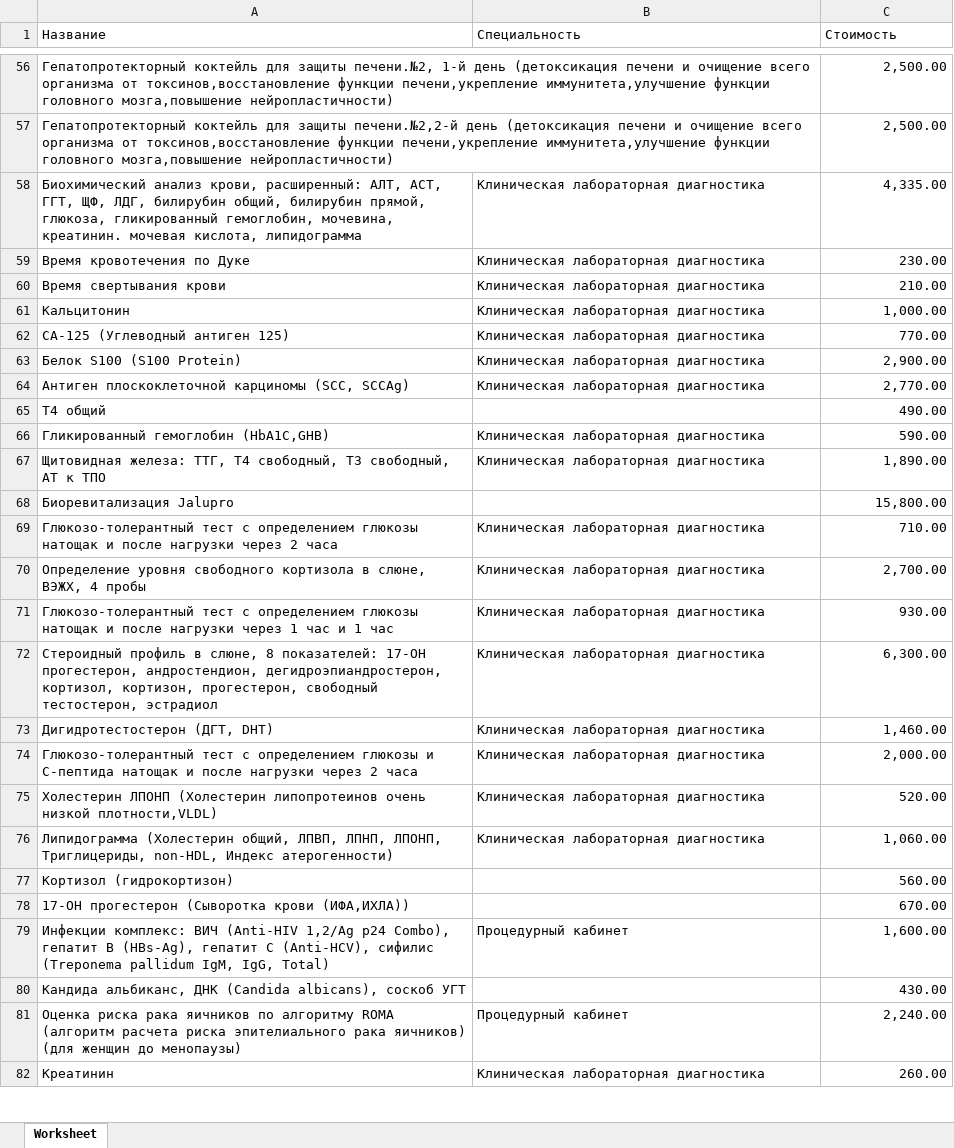
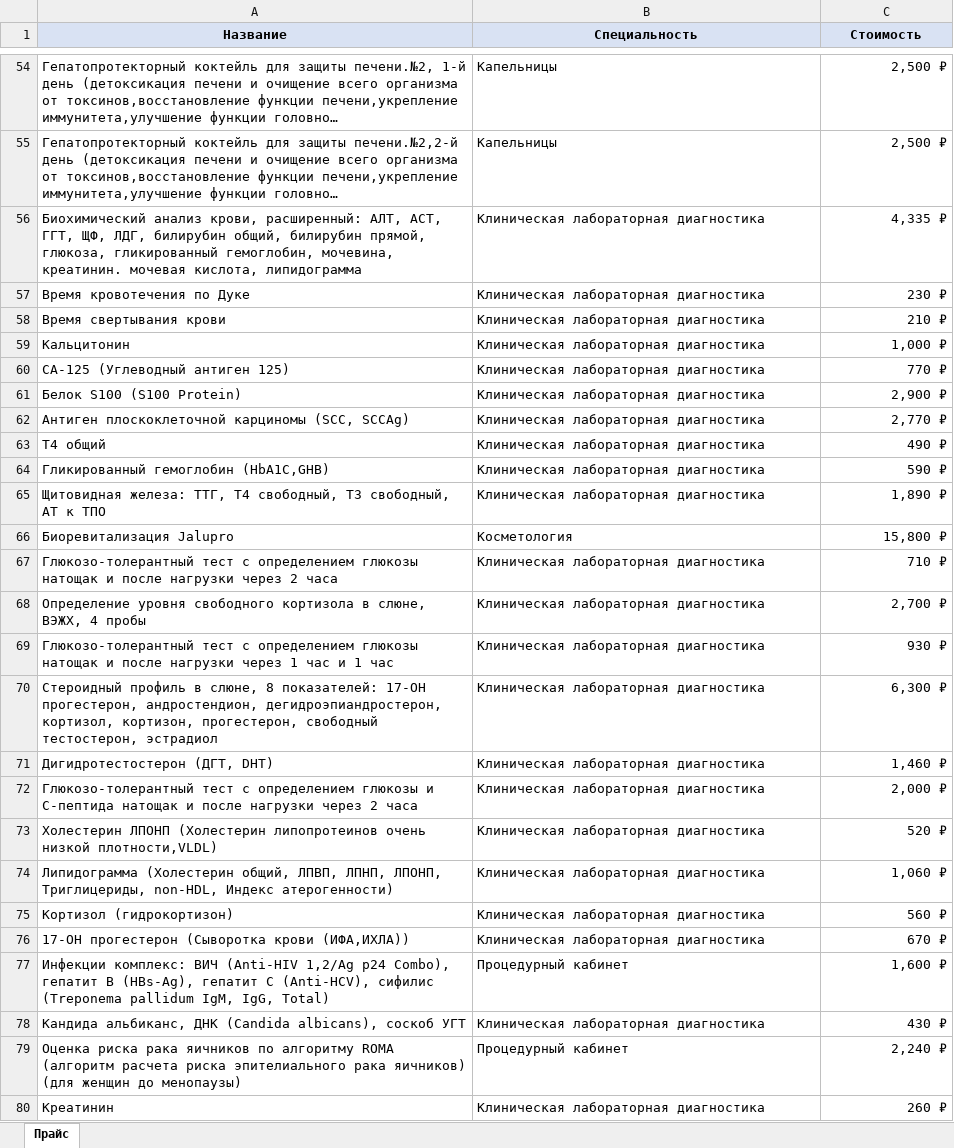
Before and after one commit to wrx6666/doctor38-home-prototype, an Excel workbook: assets/documents/services-price-current.xlsx, sheet Прайс, drawn as a sheet; only a part is shown, gaps mark what is left out; long unchanged cells end in …; values as stored, in another font and other column widths than the file's, no borders; table styles not drawn; addresses are those after the commit; the diff covers the shown part only; the diff names each change by its address in the sheet, - before the commit and + after, or states it on an @@ line.

```diff
--- a/assets/documents/services-price-current.xlsx (sheet Прайс)
+++ b/assets/documents/services-price-current.xlsx (sheet Прайс)
-sheet tab: Worksheet
+sheet tab: Прайс
@@ A1:C1 fill: none → #D9E2F3, bold: off → on, alignment: left → center @@
-B54:B55 (Специальность): (empty)
+B54:B55 (Специальность): Капельницы
-C54:C55 (Стоимость): 2,500.00
+C54:C55 (Стоимость): 2,500 ₽
-C56 (Стоимость): 4,335.00
+C56 (Стоимость): 4,335 ₽
-C57 (Стоимость): 230.00
+C57 (Стоимость): 230 ₽
-C58 (Стоимость): 210.00
+C58 (Стоимость): 210 ₽
-C59 (Стоимость): 1,000.00
+C59 (Стоимость): 1,000 ₽
-C60 (Стоимость): 770.00
+C60 (Стоимость): 770 ₽
-C61 (Стоимость): 2,900.00
+C61 (Стоимость): 2,900 ₽
-C62 (Стоимость): 2,770.00
+C62 (Стоимость): 2,770 ₽
-B63 (Специальность): (empty)
+B63 (Специальность): Клиническая лабораторная диагностика
-C63 (Стоимость): 490.00
+C63 (Стоимость): 490 ₽
-C64 (Стоимость): 590.00
+C64 (Стоимость): 590 ₽
-C65 (Стоимость): 1,890.00
+C65 (Стоимость): 1,890 ₽
-B66 (Специальность): (empty)
+B66 (Специальность): Косметология
-C66 (Стоимость): 15,800.00
+C66 (Стоимость): 15,800 ₽
-C67 (Стоимость): 710.00
+C67 (Стоимость): 710 ₽
-C68 (Стоимость): 2,700.00
+C68 (Стоимость): 2,700 ₽
-C69 (Стоимость): 930.00
+C69 (Стоимость): 930 ₽
-C70 (Стоимость): 6,300.00
+C70 (Стоимость): 6,300 ₽
-C71 (Стоимость): 1,460.00
+C71 (Стоимость): 1,460 ₽
-C72 (Стоимость): 2,000.00
+C72 (Стоимость): 2,000 ₽
-C73 (Стоимость): 520.00
+C73 (Стоимость): 520 ₽
-C74 (Стоимость): 1,060.00
+C74 (Стоимость): 1,060 ₽
-B75:B76 (Специальность): (empty)
+B75:B76 (Специальность): Клиническая лабораторная диагностика
-C75 (Стоимость): 560.00
+C75 (Стоимость): 560 ₽
-C76 (Стоимость): 670.00
+C76 (Стоимость): 670 ₽
-C77 (Стоимость): 1,600.00
+C77 (Стоимость): 1,600 ₽
-B78 (Специальность): (empty)
+B78 (Специальность): Клиническая лабораторная диагностика
-C78 (Стоимость): 430.00
+C78 (Стоимость): 430 ₽
-C79 (Стоимость): 2,240.00
+C79 (Стоимость): 2,240 ₽
-C80 (Стоимость): 260.00
+C80 (Стоимость): 260 ₽
```
Also changed, not shown: 5 removed rows and 954 edited cells elsewhere in this sheet, 31 other files.
